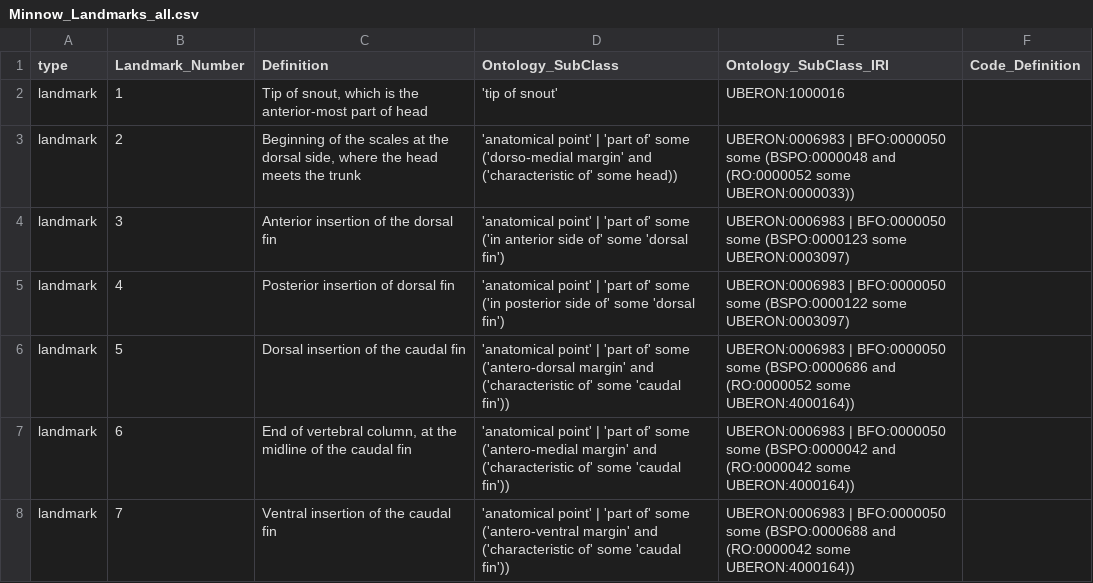
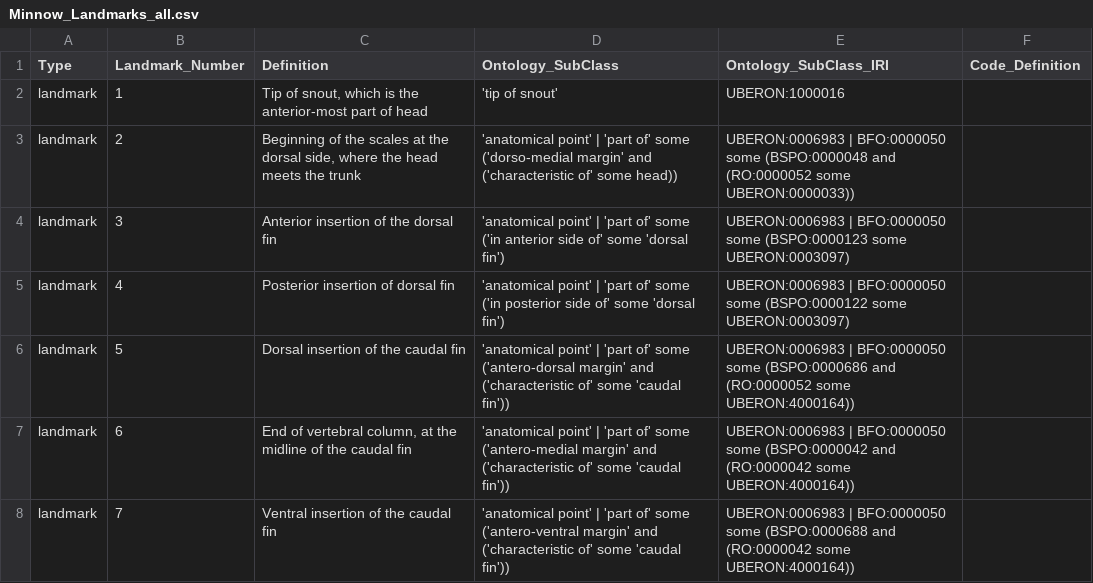
Before and after one commit to hdr-bgnn/Minnow_Segmented_Traits, a CSV file: Traits/Prospective Traits/Minnow_Landmarks_all.csv, drawn as a sheet; only a part is shown.

```diff
--- a/Traits/Prospective Traits/Minnow_Landmarks_all.csv
+++ b/Traits/Prospective Traits/Minnow_Landmarks_all.csv
@@ -1,2 +1,2 @@
-type,Landmark_Number,Definition,Ontology_SubClass,Ontology_SubClass_IRI,Code_Definition
+Type,Landmark_Number,Definition,Ontology_SubClass,Ontology_SubClass_IRI,Code_Definition
 landmark,1,"Tip of snout, which is the anterior-most part of head",'tip of snout',UBERON:1000016,
```
Also changed, not shown: Traits/Minnow_Landmarks_Burress_et_al_2017.csv, Traits/Minnow_Measurements_Burress_et_al_2017.csv, 1 other file.
